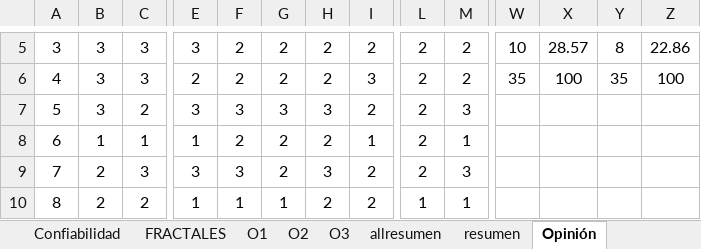
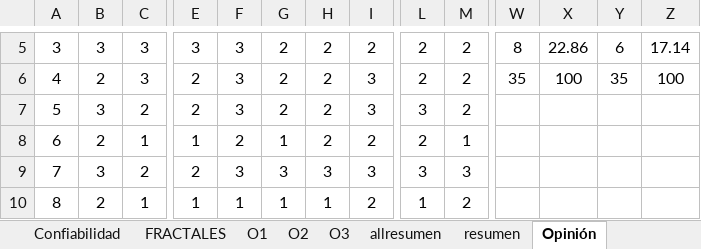
Before and after one commit to fissart/estadistica, an Excel workbook: levene.xlsx, sheet Opinión, drawn as a sheet; only a part is shown, gaps mark what is left out; values as stored, in another font and other column widths than the file's, no borders; the diff covers the shown part only; the diff names each change by its address in the sheet, - before the commit and + after, or states it on an @@ line.

```diff
--- a/levene.xlsx (sheet Opinión)
+++ b/levene.xlsx (sheet Opinión)
-F5:F6: 2
+F5:F6: 3
-W5: 10
+W5: 8
-X5: 28.57
+X5: 22.86
-Y5: 8
+Y5: 6
-Z5: 22.86
+Z5: 17.14
-B6: 3
+B6: 2
-E7: 3
+E7: 2
-G7: 3
+G7: 2
-H7: 3
+H7: 2
-I7: 2
+I7: 3
-L7: 2
+L7: 3
-M7: 3
+M7: 2
-B8: 1
+B8: 2
-G8: 2
+G8: 1
-I8: 1
+I8: 2
-B9: 2
+B9: 3
-C9: 3
+C9: 2
-E9: 3
+E9: 2
-G9: 2
+G9: 3
-I9: 2
+I9: 3
-L9: 2
+L9: 3
-C10: 2
+C10: 1
-H10: 2
+H10: 1
-M10: 1
+M10: 2
```
Also changed, not shown: 220 edited cells elsewhere in this sheet, sheet O2, sheet O3, sheet O1, sheet resumen, sheet allresumen, sheet Confiabilidad, 4 more sheets, formulas that keep their value, 37 other files.
